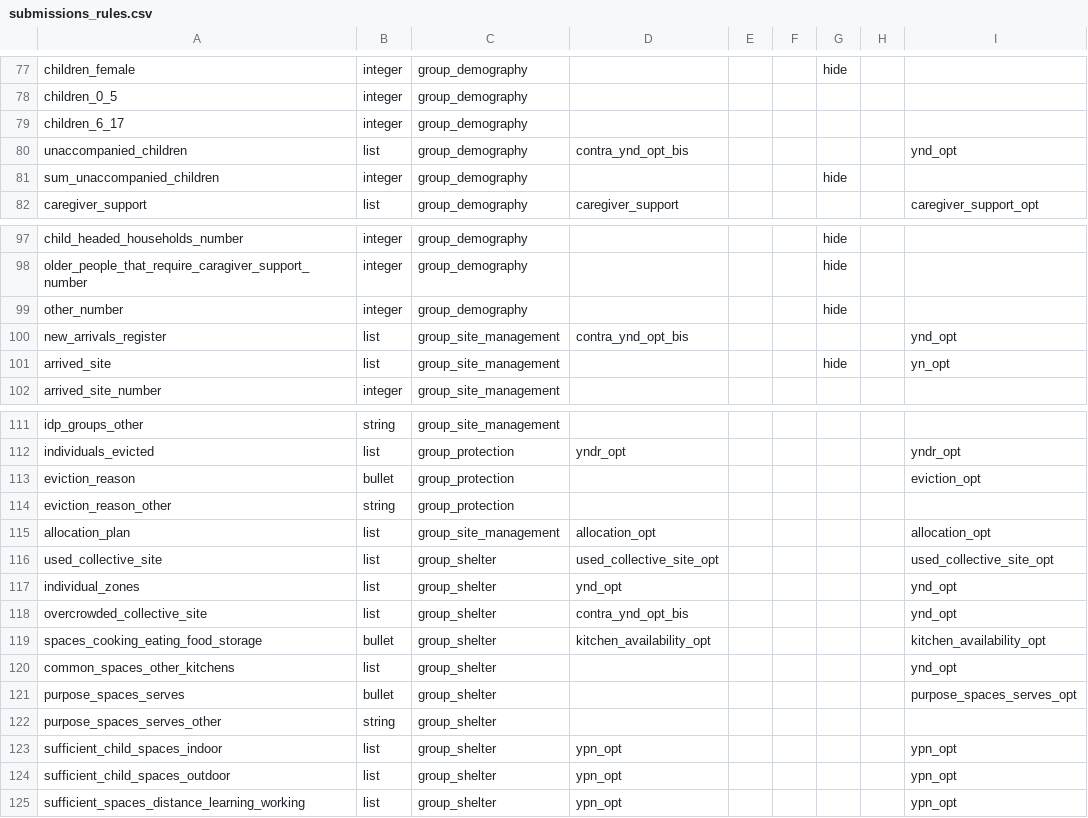
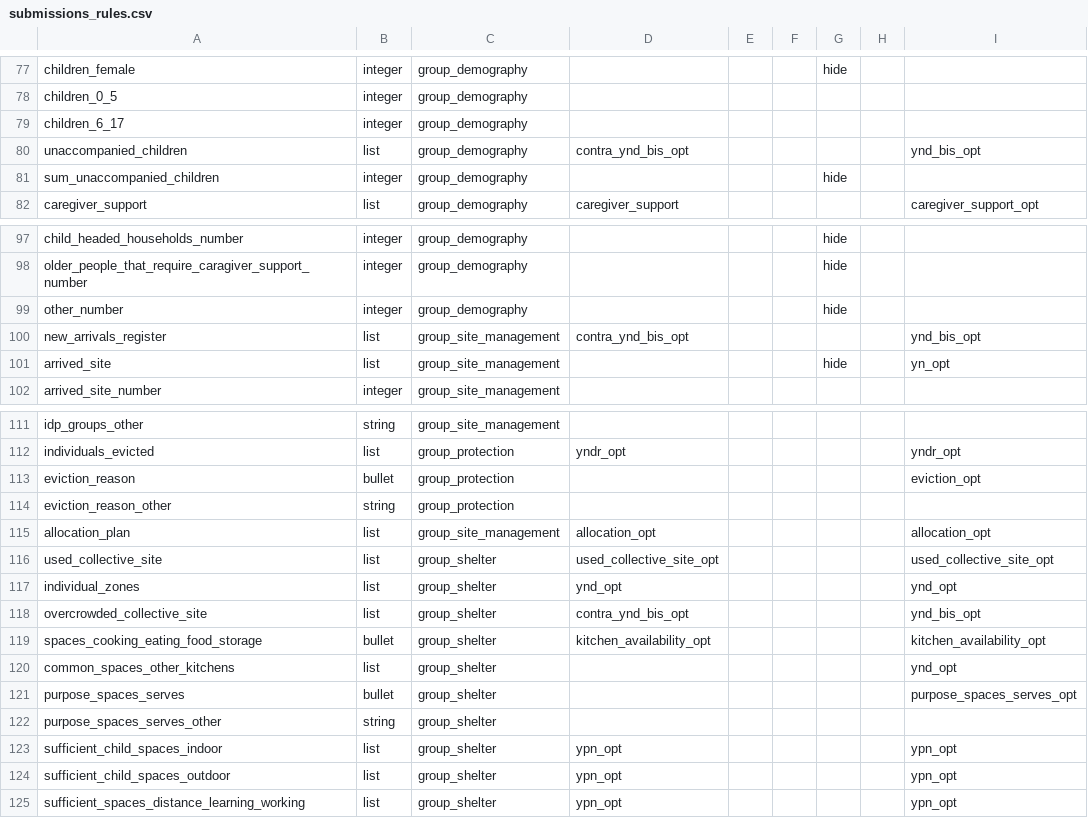
Before and after one commit to GDS-ODSSS/opsmaps, a CSV file: ukraine_test/FDF_R12/submissions_rules.csv, drawn as a sheet; only a part is shown, gaps mark what is left out.

Commit message:
UKR Test: adding back the list name ynd_bis_opt and fix the submission and traffic light names

```diff
--- a/ukraine_test/FDF_R12/submissions_rules.csv
+++ b/ukraine_test/FDF_R12/submissions_rules.csv
@@ -79,3 +79,3 @@ children_0_5;integer;group_demography;;;;;;
 children_6_17;integer;group_demography;;;;;;
-unaccompanied_children;list;group_demography;contra_ynd_opt_bis;;;;;ynd_opt
+unaccompanied_children;list;group_demography;contra_ynd_bis_opt;;;;;ynd_bis_opt
 sum_unaccompanied_children;integer;group_demography;;;;hide;;
@@ -99,3 +99,3 @@ older_people_that_require_caragiver_support_number;integer;group_demography;;;;h
 other_number;integer;group_demography;;;;hide;;
-new_arrivals_register;list;group_site_management;contra_ynd_opt_bis;;;;;ynd_opt
+new_arrivals_register;list;group_site_management;contra_ynd_bis_opt;;;;;ynd_bis_opt
 arrived_site;list;group_site_management;;;;hide;;yn_opt
@@ -117,3 +117,3 @@ used_collective_site;list;group_shelter;used_collective_site_opt;;;;;used_collec
 individual_zones;list;group_shelter;ynd_opt;;;;;ynd_opt
-overcrowded_collective_site;list;group_shelter;contra_ynd_opt_bis;;;;;ynd_opt
+overcrowded_collective_site;list;group_shelter;contra_ynd_bis_opt;;;;;ynd_bis_opt
 spaces_cooking_eating_food_storage;bullet;group_shelter;kitchen_availability_opt;;;;;kitchen_availability_opt
```
Also changed, not shown: 1 other file.
